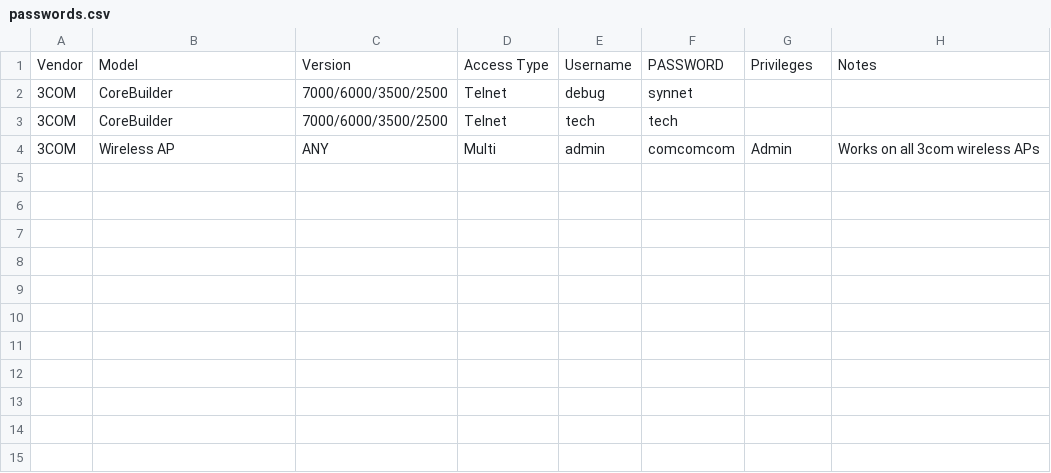
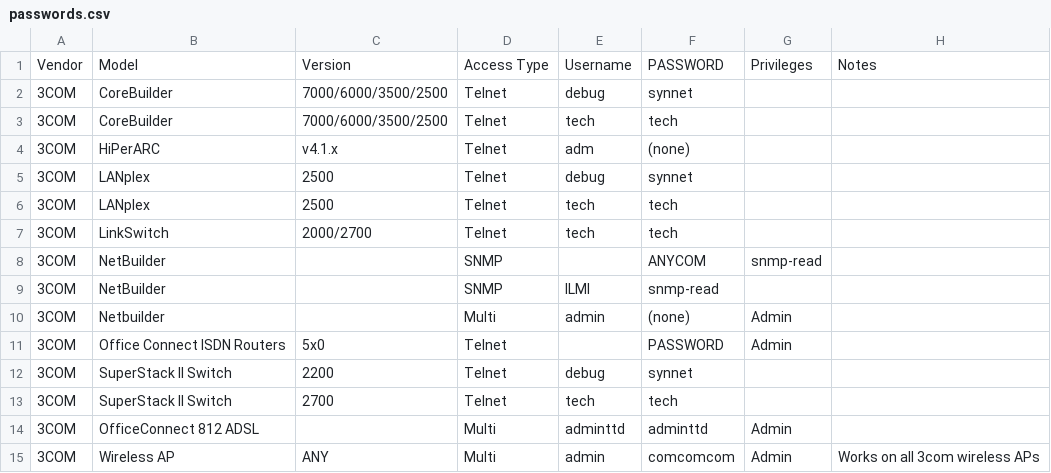
Before and after one commit to many-passwords/many-passwords, a CSV file: passwords.csv, drawn as a sheet.

Commit message:
Update passwords.csv

```diff
--- a/passwords.csv
+++ b/passwords.csv
@@ -3,2 +3,13 @@ Vendor,Model,Version,Access Type,Username,PASSWORD,Privileges,Notes
 3COM,CoreBuilder,7000/6000/3500/2500,Telnet,tech,tech,,
+3COM,HiPerARC,v4.1.x,Telnet,adm,(none),,
+3COM,LANplex,2500,Telnet,debug,synnet,,
+3COM,LANplex,2500,Telnet,tech,tech,,
+3COM,LinkSwitch,2000/2700,Telnet,tech,tech
+3COM,NetBuilder,,SNMP,,ANYCOM,snmp-read,
+3COM,NetBuilder,,SNMP,ILMI,snmp-read,
+3COM,Netbuilder,,Multi,admin,(none),Admin,
+3COM,Office Connect ISDN Routers,5x0,Telnet,,PASSWORD,Admin,
+3COM,SuperStack II Switch,2200,Telnet,debug,synnet,,
+3COM,SuperStack II Switch,2700,Telnet,tech,tech,,
+3COM,OfficeConnect 812 ADSL,,Multi,adminttd,adminttd,Admin
 3COM,Wireless AP,ANY,Multi,admin,comcomcom,Admin,Works on all 3com wireless APs
```
